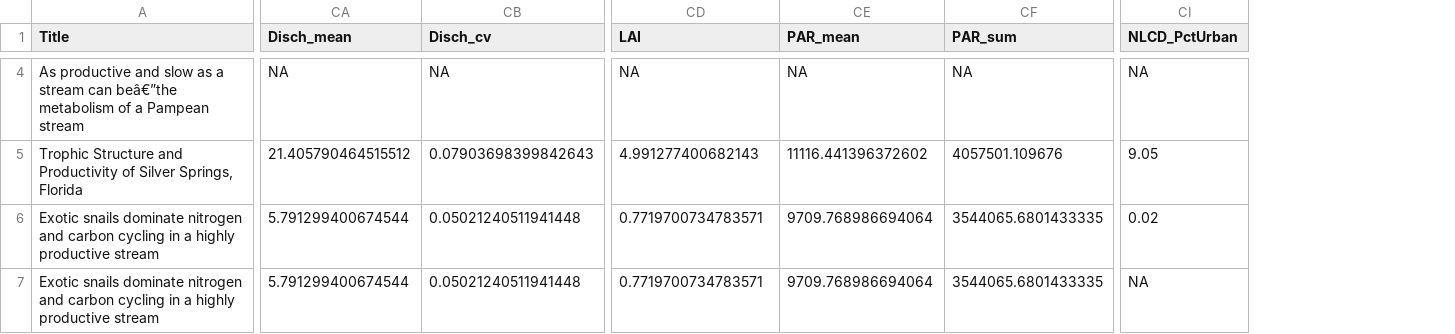
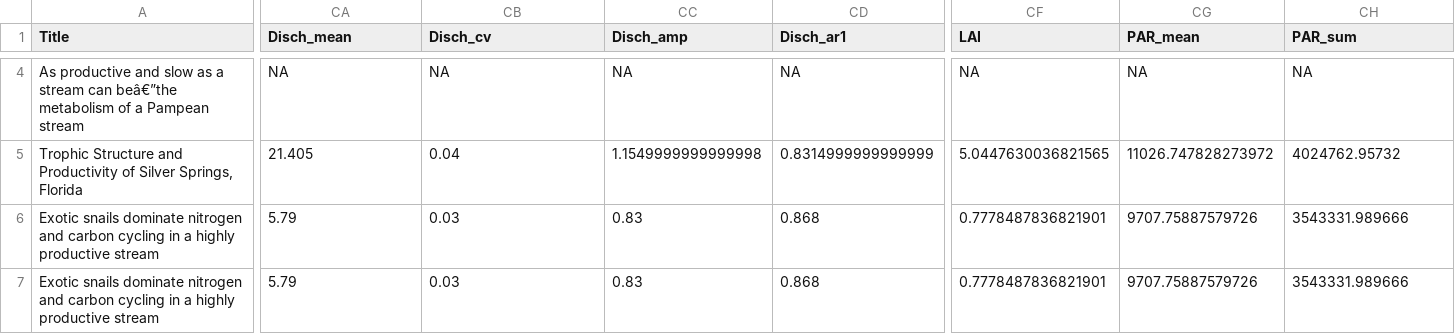
Before and after one commit to hlowman/except_heterotrophy, a CSV file: data_working/literature_streams_watershed_summary_data.csv, drawn as a sheet; only a part is shown, gaps mark what is left out; removed rows and columns are numbered as before the commit, all else as after; the diff covers the shown part only; the diff names each change by its address in the sheet, - before the commit and + after, or states it on an @@ line.

```diff
--- a/data_working/literature_streams_watershed_summary_data.csv
+++ b/data_working/literature_streams_watershed_summary_data.csv
+column CC (Disch_amp), rows 4-7: NA | 1.1549999999999998 | 0.83 | 0.83
+column CD (Disch_ar1), rows 4-7: NA | 0.8314999999999999 | 0.868 | 0.868
-column CI (NLCD_PctUrban), rows 4-7: NA | 9.05 | 0.02 | NA
-CA5 (Disch_mean): 21.405790464515512
+CA5 (Disch_mean): 21.405
-CB5 (Disch_cv): 0.07903698399842643
+CB5 (Disch_cv): 0.04
-CF5 (LAI): 4.991277400682143
+CF5 (LAI): 5.0447630036821565
-CG5 (PAR_mean): 11116.441396372602
+CG5 (PAR_mean): 11026.747828273972
-CH5 (PAR_sum): 4057501.109676
+CH5 (PAR_sum): 4024762.95732
-CA6:CA7 (Disch_mean): 5.791299400674544
+CA6:CA7 (Disch_mean): 5.79
-CB6:CB7 (Disch_cv): 0.05021240511941448
+CB6:CB7 (Disch_cv): 0.03
-CF6:CF7 (LAI): 0.7719700734783571
+CF6:CF7 (LAI): 0.7778487836821901
-CG6:CG7 (PAR_mean): 9709.768986694064
+CG6:CG7 (PAR_mean): 9707.75887579726
-CH6:CH7 (PAR_sum): 3544065.6801433335
+CH6:CH7 (PAR_sum): 3543331.989666
```
Also changed, not shown: 126 edited cells elsewhere in this file, data_working/literature_streams_data_for_PCA.csv, 8 other files.
